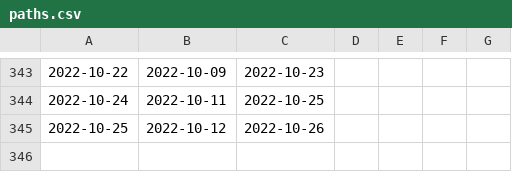
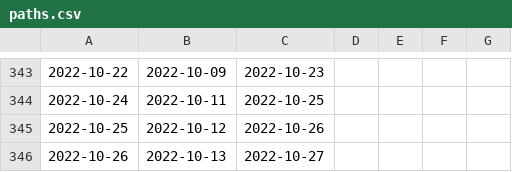
Before and after one commit to emitanaka/actions, a CSV file: data/paths.csv, drawn as a sheet; only a part is shown, gaps mark what is left out.

```diff
--- a/data/paths.csv
+++ b/data/paths.csv
@@ -345 +345,2 @@
 2022-10-25,2022-10-12,2022-10-26
+2022-10-26,2022-10-13,2022-10-27
```
Also changed, not shown: data/clones.csv, data/referrers.csv, 3 other files.
